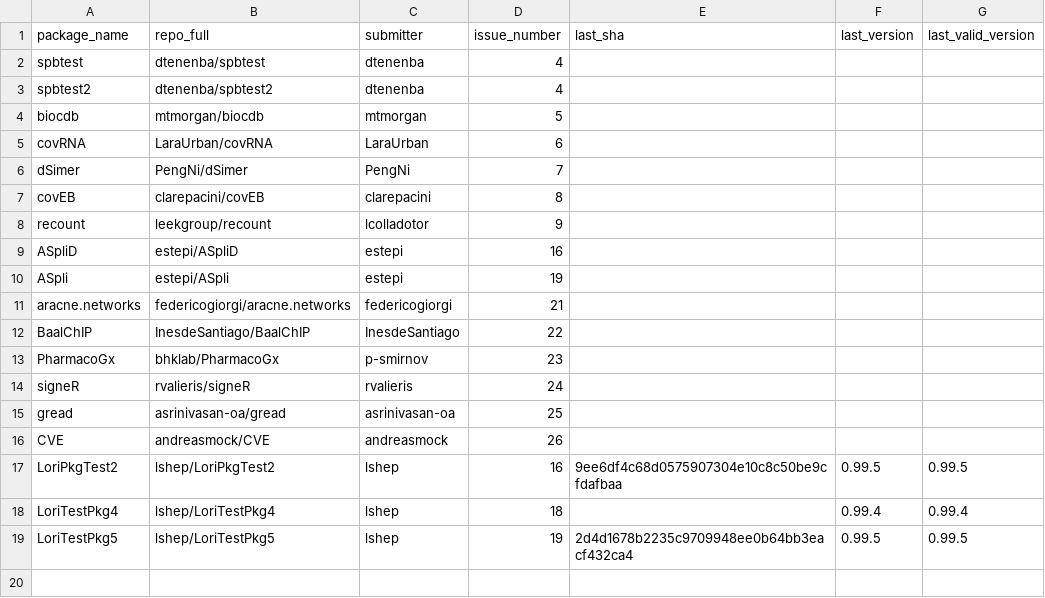
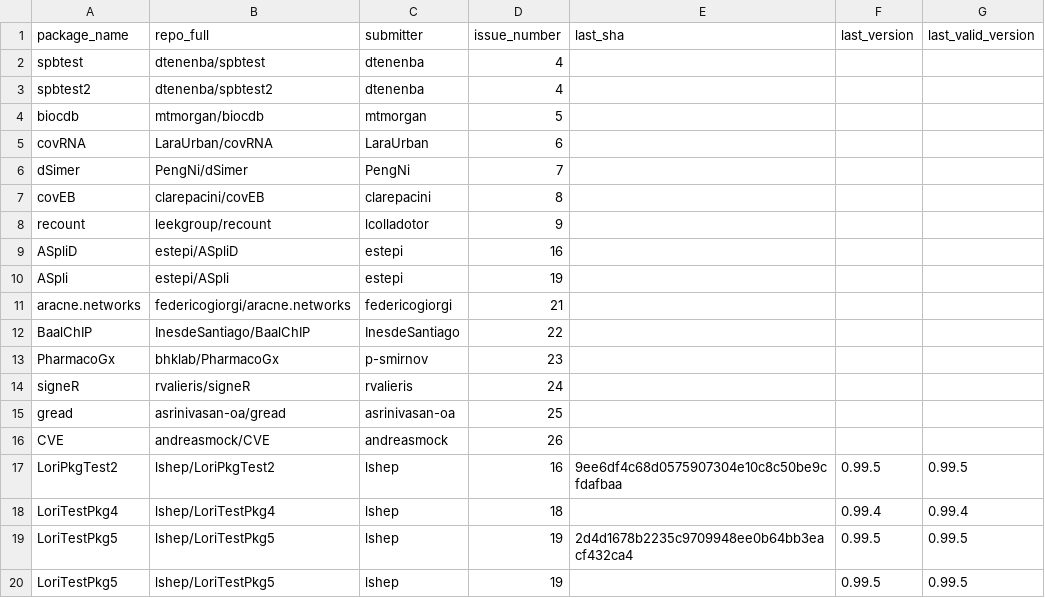
Before and after one commit to Bioconductor/BiocContributions, a CSV file: submissions/submitted_packages.csv, drawn as a sheet.

Commit message:
Record submission of LoriTestPkg5 by lshep (issue #19)

```diff
--- a/submissions/submitted_packages.csv
+++ b/submissions/submitted_packages.csv
@@ -19 +19,2 @@ LoriTestPkg4,lshep/LoriTestPkg4,lshep,18,,0.99.4,0.99.4
 LoriTestPkg5,lshep/LoriTestPkg5,lshep,19,2d4d1678b2235c9709948ee0b64bb3eacf432ca4,0.99.5,0.99.5
+LoriTestPkg5,lshep/LoriTestPkg5,lshep,19,,0.99.5,0.99.5
```
